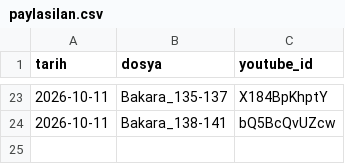
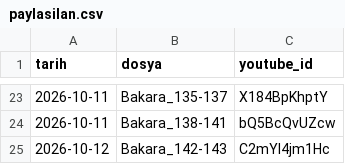
Before and after one commit to mehm24et35/kuran-shorts, a CSV file: paylasilan.csv, drawn as a sheet; only a part is shown, gaps mark what is left out.

```diff
--- a/paylasilan.csv
+++ b/paylasilan.csv
@@ -24 +24,2 @@ tarih,dosya,youtube_id
 2026-10-11,Bakara_138-141,bQ5BcQvUZcw
+2026-10-12,Bakara_142-143,C2mYI4jm1Hc
```
Also changed, not shown: 1 other file.
